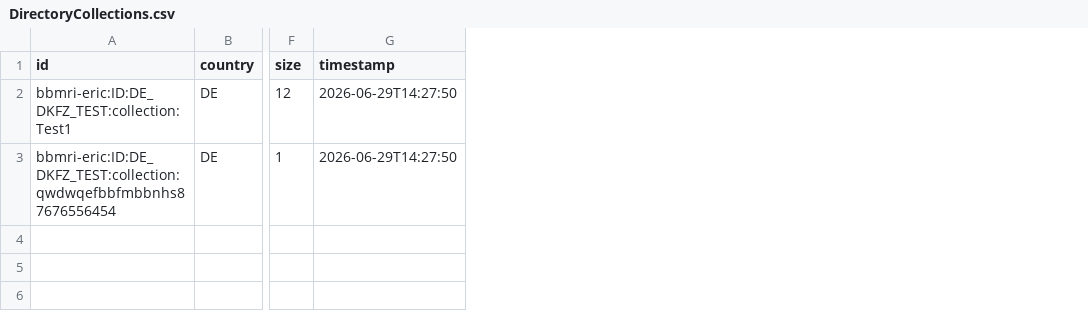
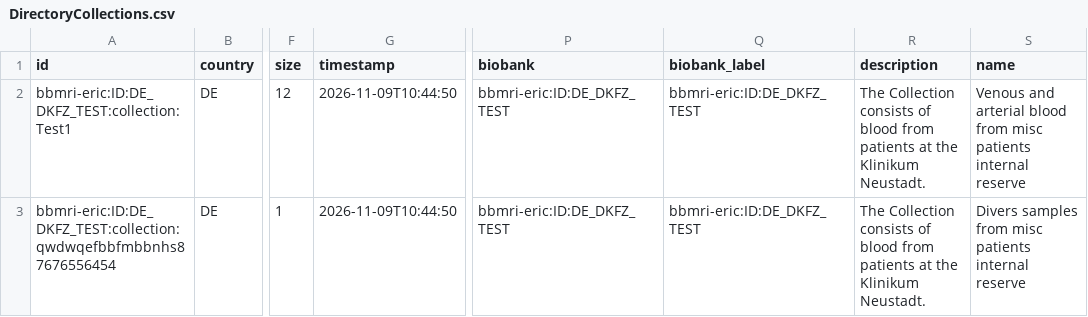
Before and after one commit to samply/directory_sync_service, a CSV file: ci/data/output/1patient_1known_collection_1unknown_collection/DirectoryCollections.csv, drawn as a sheet; only a part is shown, gaps mark what is left out; the diff names each change by its address in the sheet, - before the commit and + after, or states it on an @@ line.

```diff
--- a/ci/data/output/1patient_1known_collection_1unknown_collection/DirectoryCollections.csv
+++ b/ci/data/output/1patient_1known_collection_1unknown_collection/DirectoryCollections.csv
+column P (biobank), rows 2-3: bbmri-eric:ID:DE_DKFZ_TEST | bbmri-eric:ID:DE_DKFZ_TEST
+column Q (biobank_label), rows 2-3: bbmri-eric:ID:DE_DKFZ_TEST | bbmri-eric:ID:DE_DKFZ_TEST
+column R (description), rows 2-3: The Collection consists of blood from patients at the Klinikum Neustadt. | The Collection consists of blood from patients at the Klinikum Neustadt.
+column S (name), rows 2-3: Venous and arterial blood from misc patients internal reserve | Divers samples from misc patients internal reserve
-G2:G3 (timestamp): 2026-06-29T14:27:50
+G2:G3 (timestamp): 2026-11-09T10:44:50
```
Also changed, not shown: ci/data/output/1patient_1collection_negative_age/DirectoryCollections.csv, ci/data/output/2patients_2collections/DirectoryCollections.csv, 32 other files.
